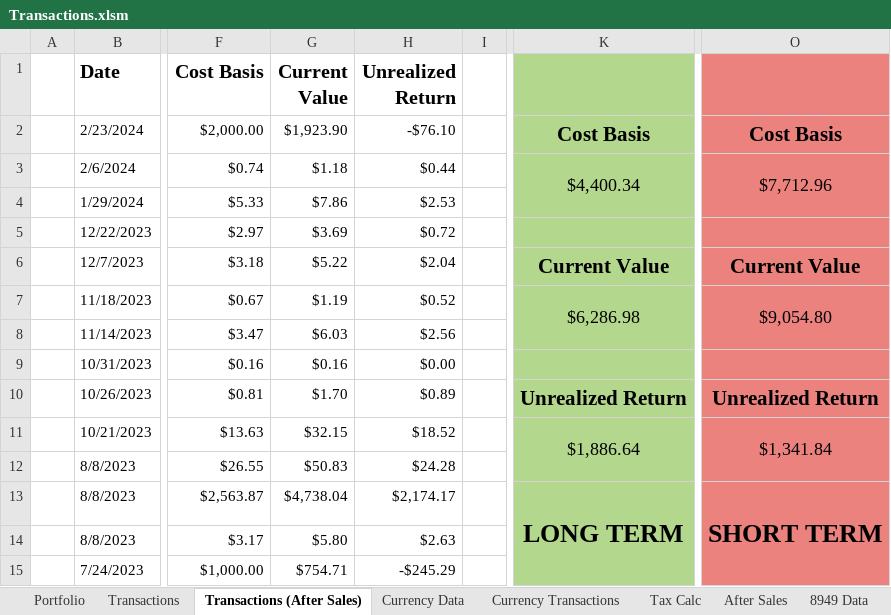
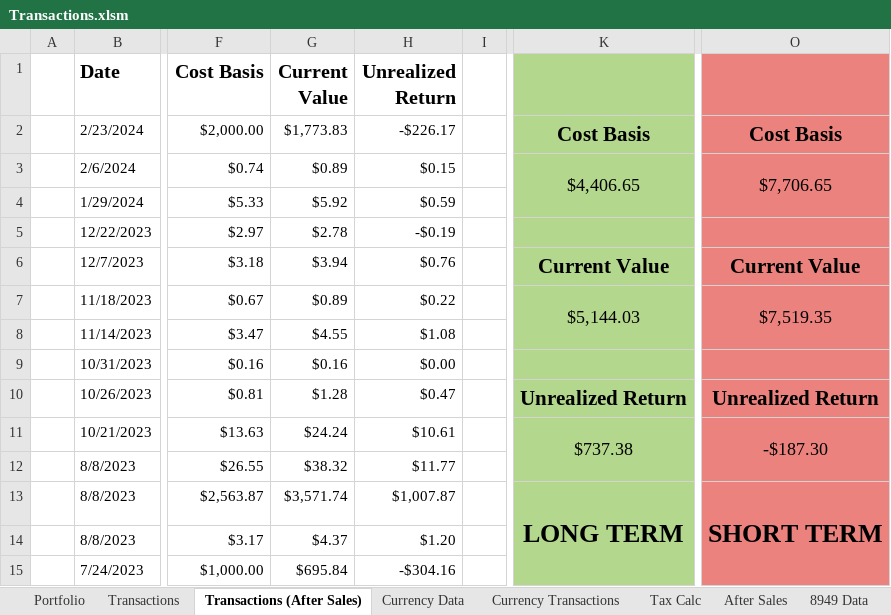
Before and after one commit to jtheriault17/crypto-excel, an Excel workbook: workbooks/Transactions.xlsm, sheet Transactions (After Sales), drawn as a sheet; only a part is shown, gaps mark what is left out; values as stored, in another font and other column widths than the file's, no borders; conditional formats not drawn; the diff covers the shown part only; the diff names each change by its address in the sheet, - before the commit and + after, or states it on an @@ line.

```diff
--- a/workbooks/Transactions.xlsm (sheet Transactions (After Sales))
+++ b/workbooks/Transactions.xlsm (sheet Transactions (After Sales))
-G2 (Current Value): $1,923.90
+G2 (Current Value): $1,773.83
-H2 (Unrealized Return): -$76.10
+H2 (Unrealized Return): -$226.17
-G3 (Current Value): $1.18
+G3 (Current Value): $0.89
-H3 (Unrealized Return): $0.44
+H3 (Unrealized Return): $0.15
-K3: $4,400.34
+K3: $4,406.65
-O3: $7,712.96
+O3: $7,706.65
-G4 (Current Value): $7.86
+G4 (Current Value): $5.92
-H4 (Unrealized Return): $2.53
+H4 (Unrealized Return): $0.59
-G5 (Current Value): $3.69
+G5 (Current Value): $2.78
-H5 (Unrealized Return): $0.72
+H5 (Unrealized Return): -$0.19
-G6 (Current Value): $5.22
+G6 (Current Value): $3.94
-H6 (Unrealized Return): $2.04
+H6 (Unrealized Return): $0.76
-G7 (Current Value): $1.19
+G7 (Current Value): $0.89
-H7 (Unrealized Return): $0.52
+H7 (Unrealized Return): $0.22
-K7: $6,286.98
+K7: $5,144.03
-O7: $9,054.80
+O7: $7,519.35
-G8 (Current Value): $6.03
+G8 (Current Value): $4.55
-H8 (Unrealized Return): $2.56
+H8 (Unrealized Return): $1.08
-G10 (Current Value): $1.70
+G10 (Current Value): $1.28
-H10 (Unrealized Return): $0.89
+H10 (Unrealized Return): $0.47
-G11 (Current Value): $32.15
+G11 (Current Value): $24.24
-H11 (Unrealized Return): $18.52
+H11 (Unrealized Return): $10.61
-K11: $1,886.64
+K11: $737.38
-O11: $1,341.84
+O11: -$187.30
-G12 (Current Value): $50.83
+G12 (Current Value): $38.32
-H12 (Unrealized Return): $24.28
+H12 (Unrealized Return): $11.77
-G13 (Current Value): $4,738.04
+G13 (Current Value): $3,571.74
-H13 (Unrealized Return): $2,174.17
+H13 (Unrealized Return): $1,007.87
-G14 (Current Value): $5.80
+G14 (Current Value): $4.37
-H14 (Unrealized Return): $2.63
+H14 (Unrealized Return): $1.20
-G15 (Current Value): $754.71
+G15 (Current Value): $695.84
-H15 (Unrealized Return): -$245.29
+H15 (Unrealized Return): -$304.16
```
Also changed, not shown: 1 added row, 1 removed row and 66 edited cells elsewhere in this sheet, sheet Transactions, sheet Currency Transactions, sheet Portfolios, sheet Value & Cost Basis, sheet Current Prices, sheet Currency Data, 2 more sheets, charts or pictures, workbooks/after-sales.xlsx, workbooks/historical-data.xlsx, 21 other files.
